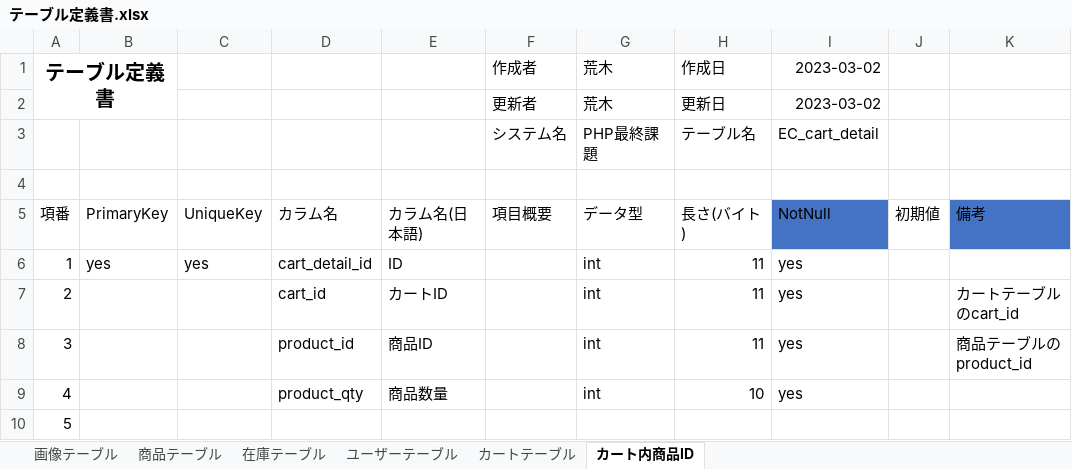
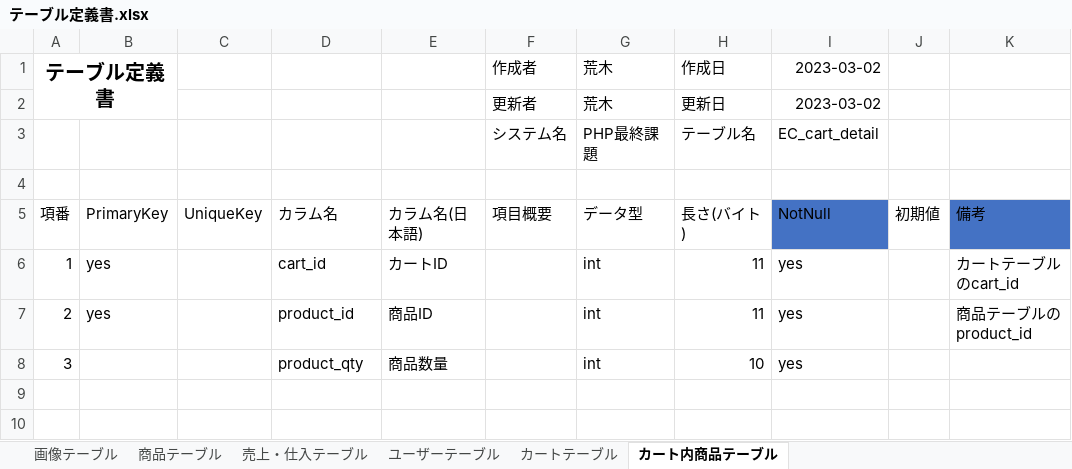
Before and after one commit to koruri29/dc_work_PHP, an Excel workbook: documents/テーブル定義書.xlsx, sheet カート内商品テーブル, drawn as a sheet; values as stored, in another font and other column widths than the file's, no borders; table styles not drawn; removed rows and columns are numbered as before the commit, all else as after; the diff names each change by its address in the sheet, - before the commit and + after, or states it on an @@ line.

```diff
--- a/documents/テーブル定義書.xlsx (sheet カート内商品テーブル)
+++ b/documents/テーブル定義書.xlsx (sheet カート内商品テーブル)
-sheet tab: 在庫テーブル
+sheet tab: 売上・仕入テーブル
-sheet tab: カート内商品ID
+sheet tab: カート内商品テーブル
-C6: yes
+C6: (empty)
-D6: cart_detail_id
+D6: cart_id
-E6: ID
+E6: カートID
-K6: (empty)
+K6: カートテーブルのcart_id
-B7: (empty)
+B7: yes
-D7: cart_id
+D7: product_id
-E7: カートID
+E7: 商品ID
-K7: カートテーブルのcart_id
+K7: 商品テーブルのproduct_id
-row 8: 3 |  |  | product_id | 商品ID |  | int | 11 | yes |  | 商品テーブルのproduct_id
-A8: 4
+A8: 3
-row 10: 5
```
Also changed, not shown: sheet 売上・仕入テーブル, sheet 商品テーブル, documents/ER図.xlsx.
